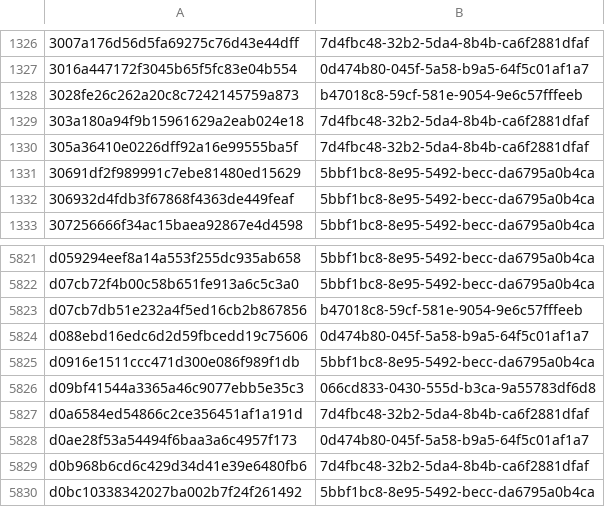
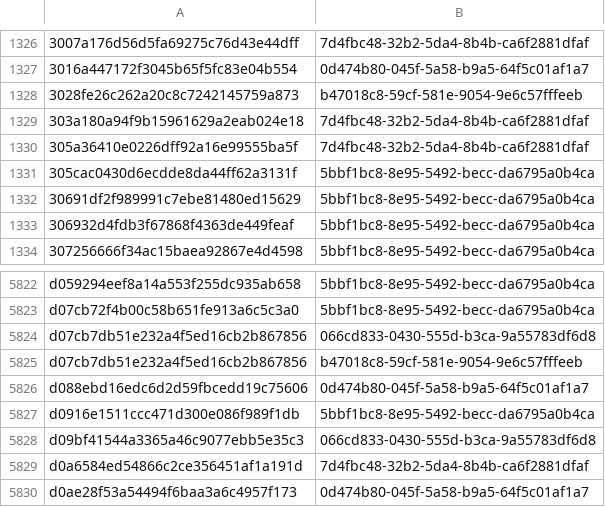
Before and after one commit to AliceGrey/ferromagnet-feed, a CSV file: misp/hashes.csv, drawn as a sheet; only a part is shown, gaps mark what is left out; the shorter side is filled out with more unchanged rows; the diff names each change by its address in the sheet, - before the commit and + after, or states it on an @@ line.

```diff
--- a/misp/hashes.csv
+++ b/misp/hashes.csv
+row 1331: 305cac0430d6ecdde8da44ff62a3131f | 5bbf1bc8-8e95-5492-becc-da6795a0b4ca
+row 5824: d07cb7db51e232a4f5ed16cb2b867856 | 066cd833-0430-555d-b3ca-9a55783df6d8
```
Also changed, not shown: 31 other files.
